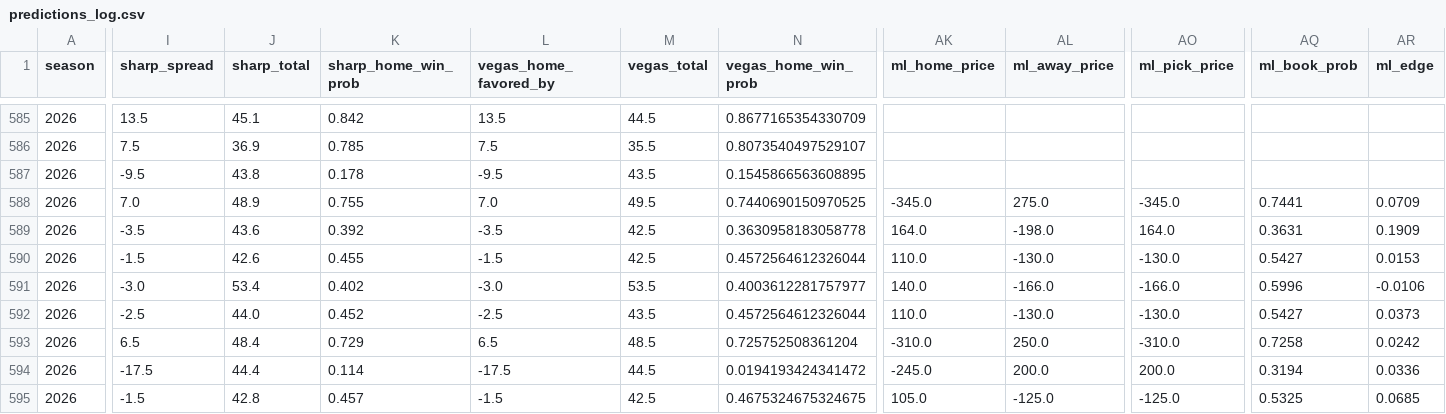
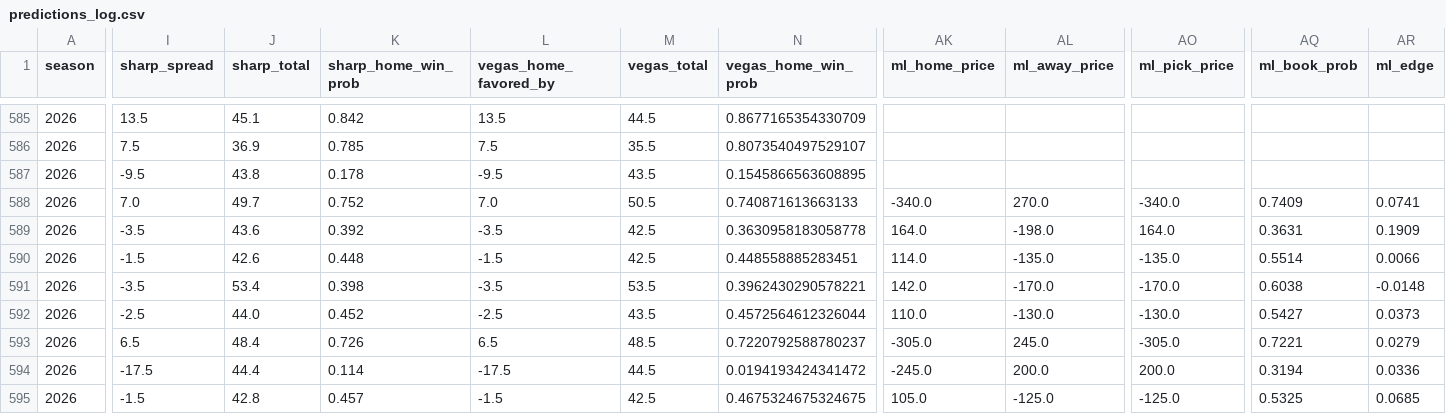
Before and after one commit to ant56-arch/ant56-arch.github.io, a CSV file: data/tracking/predictions_log.csv, drawn as a sheet; only a part is shown, gaps mark what is left out; the diff covers the shown part only; the diff names each change by its address in the sheet, - before the commit and + after, or states it on an @@ line.

```diff
--- a/data/tracking/predictions_log.csv
+++ b/data/tracking/predictions_log.csv
-J588 (sharp_total): 48.9
+J588 (sharp_total): 49.7
-K588 (sharp_home_win_prob): 0.755
+K588 (sharp_home_win_prob): 0.752
-M588 (vegas_total): 49.5
+M588 (vegas_total): 50.5
-N588 (vegas_home_win_prob): 0.7440690150970525
+N588 (vegas_home_win_prob): 0.740871613663133
-AK588 (ml_home_price): -345.0
+AK588 (ml_home_price): -340.0
-AL588 (ml_away_price): 275.0
+AL588 (ml_away_price): 270.0
-AO588 (ml_pick_price): -345.0
+AO588 (ml_pick_price): -340.0
-AQ588 (ml_book_prob): 0.7441
+AQ588 (ml_book_prob): 0.7409
-AR588 (ml_edge): 0.0709
+AR588 (ml_edge): 0.0741
-K590 (sharp_home_win_prob): 0.455
+K590 (sharp_home_win_prob): 0.448
-N590 (vegas_home_win_prob): 0.4572564612326044
+N590 (vegas_home_win_prob): 0.448558885283451
-AK590 (ml_home_price): 110.0
+AK590 (ml_home_price): 114.0
-AL590 (ml_away_price): -130.0
+AL590 (ml_away_price): -135.0
-AO590 (ml_pick_price): -130.0
+AO590 (ml_pick_price): -135.0
-AQ590 (ml_book_prob): 0.5427
+AQ590 (ml_book_prob): 0.5514
-AR590 (ml_edge): 0.0153
+AR590 (ml_edge): 0.0066
-I591 (sharp_spread): -3.0
+I591 (sharp_spread): -3.5
-K591 (sharp_home_win_prob): 0.402
+K591 (sharp_home_win_prob): 0.398
-L591 (vegas_home_favored_by): -3.0
+L591 (vegas_home_favored_by): -3.5
-N591 (vegas_home_win_prob): 0.4003612281757977
+N591 (vegas_home_win_prob): 0.3962430290578221
-AK591 (ml_home_price): 140.0
+AK591 (ml_home_price): 142.0
-AL591 (ml_away_price): -166.0
+AL591 (ml_away_price): -170.0
-AO591 (ml_pick_price): -166.0
+AO591 (ml_pick_price): -170.0
-AQ591 (ml_book_prob): 0.5996
+AQ591 (ml_book_prob): 0.6038
-AR591 (ml_edge): -0.0106
+AR591 (ml_edge): -0.0148
-K593 (sharp_home_win_prob): 0.729
+K593 (sharp_home_win_prob): 0.726
-N593 (vegas_home_win_prob): 0.725752508361204
+N593 (vegas_home_win_prob): 0.7220792588780237
-AK593 (ml_home_price): -310.0
+AK593 (ml_home_price): -305.0
-AL593 (ml_away_price): 250.0
+AL593 (ml_away_price): 245.0
-AO593 (ml_pick_price): -310.0
+AO593 (ml_pick_price): -305.0
-AQ593 (ml_book_prob): 0.7258
+AQ593 (ml_book_prob): 0.7221
-AR593 (ml_edge): 0.0242
+AR593 (ml_edge): 0.0279
```
Also changed, not shown: 34 edited cells elsewhere in this file, data/tracking/cfb_predictions_log.csv, 2 other files.
